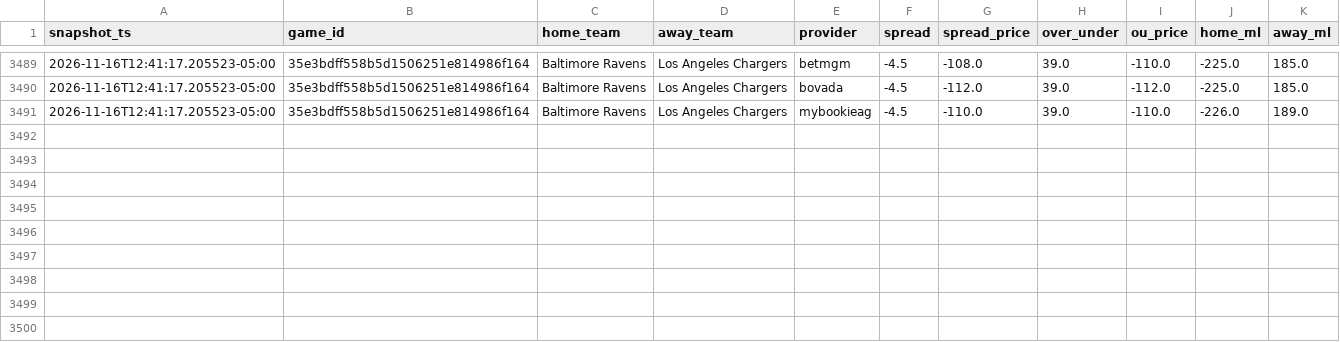
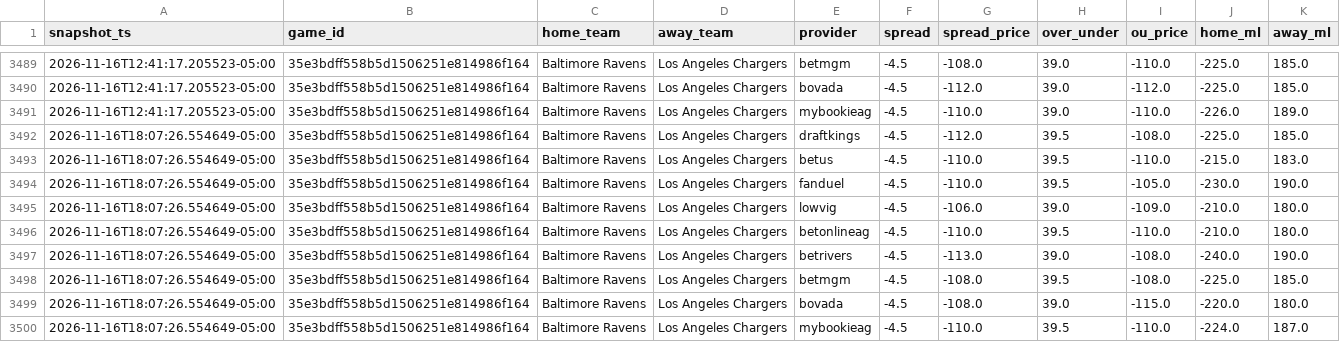
Before and after one commit to vladk-III/NFL-Football, a CSV file: data/odds_snapshots.csv, drawn as a sheet; only a part is shown, gaps mark what is left out; the diff names each change by its address in the sheet, - before the commit and + after, or states it on an @@ line.

Commit message:
data: auto snapshot —  wk [2026-11-16]

```diff
--- a/data/odds_snapshots.csv
+++ b/data/odds_snapshots.csv
+row 3492: 2026-11-16T18:07:26.554649-05:00 | 35e3bdff558b5d1506251e814986f164 | Baltimore Ravens | Los Angeles Chargers | draftkings | -4.5 | -112.0 | 39.5 | -108.0 | -225.0 | 185.0
+row 3493: 2026-11-16T18:07:26.554649-05:00 | 35e3bdff558b5d1506251e814986f164 | Baltimore Ravens | Los Angeles Chargers | betus | -4.5 | -110.0 | 39.5 | -110.0 | -215.0 | 183.0
+row 3494: 2026-11-16T18:07:26.554649-05:00 | 35e3bdff558b5d1506251e814986f164 | Baltimore Ravens | Los Angeles Chargers | fanduel | -4.5 | -110.0 | 39.5 | -105.0 | -230.0 | 190.0
+row 3495: 2026-11-16T18:07:26.554649-05:00 | 35e3bdff558b5d1506251e814986f164 | Baltimore Ravens | Los Angeles Chargers | lowvig | -4.5 | -106.0 | 39.0 | -109.0 | -210.0 | 180.0
+row 3496: 2026-11-16T18:07:26.554649-05:00 | 35e3bdff558b5d1506251e814986f164 | Baltimore Ravens | Los Angeles Chargers | betonlineag | -4.5 | -110.0 | 39.5 | -110.0 | -210.0 | 180.0
+row 3497: 2026-11-16T18:07:26.554649-05:00 | 35e3bdff558b5d1506251e814986f164 | Baltimore Ravens | Los Angeles Chargers | betrivers | -4.5 | -113.0 | 39.0 | -108.0 | -240.0 | 190.0
+row 3498: 2026-11-16T18:07:26.554649-05:00 | 35e3bdff558b5d1506251e814986f164 | Baltimore Ravens | Los Angeles Chargers | betmgm | -4.5 | -108.0 | 39.5 | -108.0 | -225.0 | 185.0
+row 3499: 2026-11-16T18:07:26.554649-05:00 | 35e3bdff558b5d1506251e814986f164 | Baltimore Ravens | Los Angeles Chargers | bovada | -4.5 | -108.0 | 39.0 | -115.0 | -220.0 | 180.0
+row 3500: 2026-11-16T18:07:26.554649-05:00 | 35e3bdff558b5d1506251e814986f164 | Baltimore Ravens | Los Angeles Chargers | mybookieag | -4.5 | -110.0 | 39.5 | -110.0 | -224.0 | 187.0
```
Also changed, not shown: data/weather.csv.
